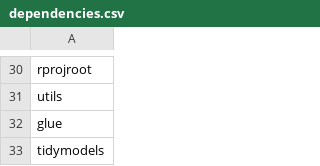
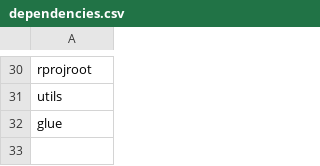
Before and after one commit to carpentries-incubator/high-dimensional-stats-r, a CSV file: dependencies.csv, drawn as a sheet; only a part is shown, gaps mark what is left out; the diff names each change by its address in the sheet, - before the commit and + after, or states it on an @@ line.

Commit message:
delete tidymodels dependency

```diff
--- a/dependencies.csv
+++ b/dependencies.csv
-row 33: tidymodels
```
